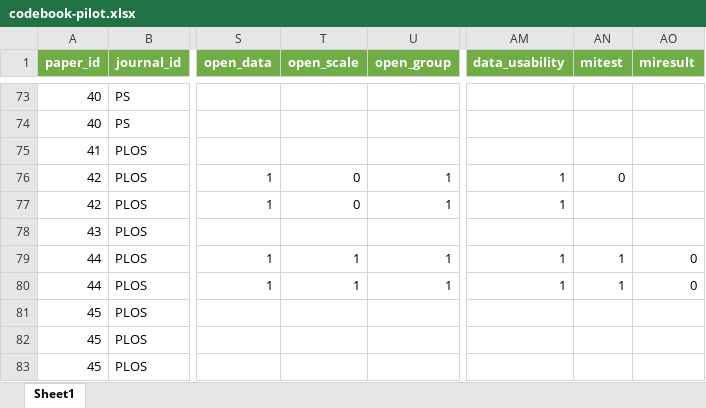
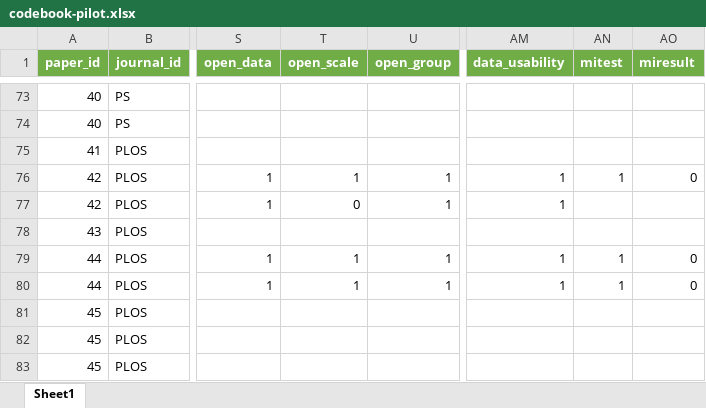
Before and after one commit to emaassen/paper-reviewmi, an Excel workbook: data/codebook-pilot.xlsx, sheet Sheet1, drawn as a sheet; only a part is shown, gaps mark what is left out; values as stored, in another font and other column widths than the file's, no borders; the diff names each change by its address in the sheet, - before the commit and + after, or states it on an @@ line.

```diff
--- a/data/codebook-pilot.xlsx (sheet Sheet1)
+++ b/data/codebook-pilot.xlsx (sheet Sheet1)
-T76 (open_scale): 0
+T76 (open_scale): 1
-AN76 (mitest): 0
+AN76 (mitest): 1
-AO76 (miresult): (empty)
+AO76 (miresult): 0
```
Also changed, not shown: data/codebook-main-reporting.xlsx, data/codebook-main-reproducibility.xlsx, 22 other files.
